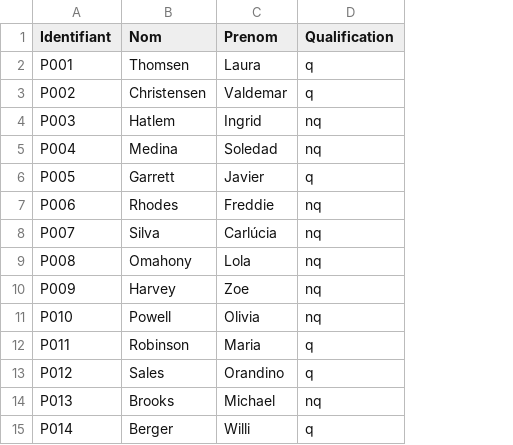
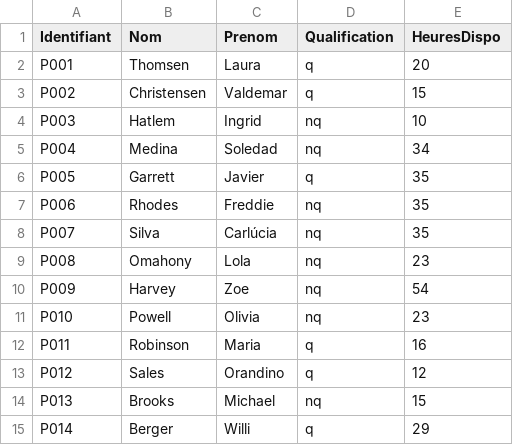
Before and after one commit to leamau/projetJavaS6, a CSV file: src/main/resources/org/csvFiles/Personnels.csv, drawn as a sheet; the diff names each change by its address in the sheet, - before the commit and + after, or states it on an @@ line.

Commit message:
ajout de la gestion des personnels dans chaine + lecture du personnel.csv + ajout du personnel dans l'usine

```diff
--- a/src/main/resources/org/csvFiles/Personnels.csv
+++ b/src/main/resources/org/csvFiles/Personnels.csv
+column E (HeuresDispo), rows 2-15: 20 | 15 | 10 | 34 | 35 | 35 | 35 | 23 | 54 | 23 | 16 | 12 | 15 | 29
```
Also changed, not shown: 6 other files.
